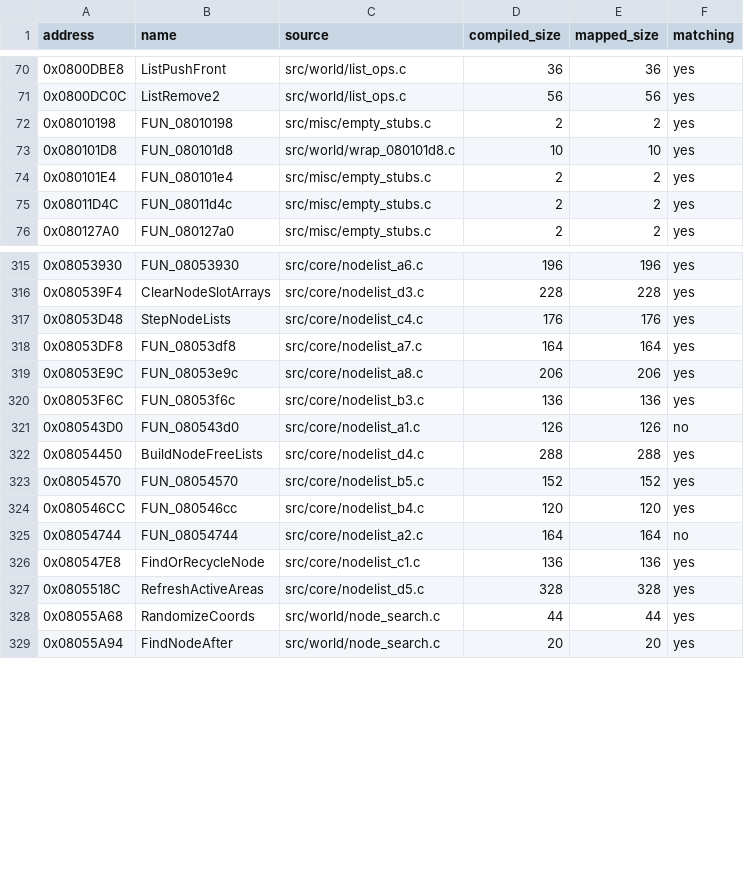
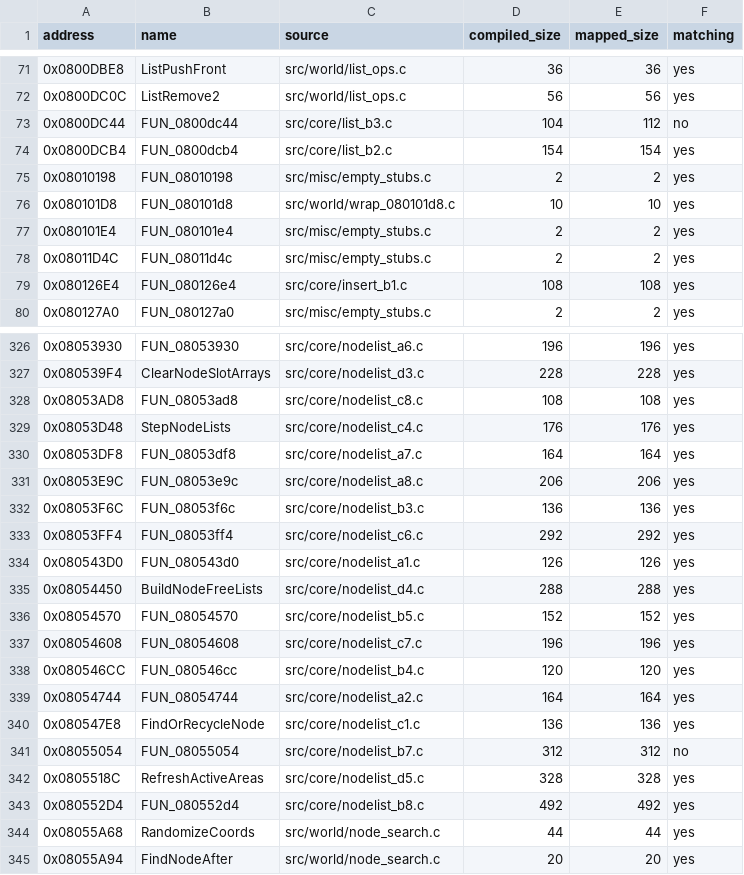
Before and after one commit to ahm3texe/gta-advance, a CSV file: data/c_sources.csv, drawn as a sheet; only a part is shown, gaps mark what is left out; the diff covers the shown part only.

```diff
--- a/data/c_sources.csv
+++ b/data/c_sources.csv
@@ -71,2 +72,4 @@ address,name,source,compiled_size,mapped_size,matching
 0x0800DC0C,ListRemove2,src/world/list_ops.c,56,56,yes
+0x0800DC44,FUN_0800dc44,src/core/list_b3.c,104,112,no
+0x0800DCB4,FUN_0800dcb4,src/core/list_b2.c,154,154,yes
 0x08010198,FUN_08010198,src/misc/empty_stubs.c,2,2,yes
@@ -75,2 +78,3 @@ address,name,source,compiled_size,mapped_size,matching
 0x08011D4C,FUN_08011d4c,src/misc/empty_stubs.c,2,2,yes
+0x080126E4,FUN_080126e4,src/core/insert_b1.c,108,108,yes
 0x080127A0,FUN_080127a0,src/misc/empty_stubs.c,2,2,yes
@@ -316,2 +327,3 @@ address,name,source,compiled_size,mapped_size,matching
 0x080539F4,ClearNodeSlotArrays,src/core/nodelist_d3.c,228,228,yes
+0x08053AD8,FUN_08053ad8,src/core/nodelist_c8.c,108,108,yes
 0x08053D48,StepNodeLists,src/core/nodelist_c4.c,176,176,yes
@@ -320,9 +332,13 @@ address,name,source,compiled_size,mapped_size,matching
 0x08053F6C,FUN_08053f6c,src/core/nodelist_b3.c,136,136,yes
-0x080543D0,FUN_080543d0,src/core/nodelist_a1.c,126,126,no
+0x08053FF4,FUN_08053ff4,src/core/nodelist_c6.c,292,292,yes
+0x080543D0,FUN_080543d0,src/core/nodelist_a1.c,126,126,yes
 0x08054450,BuildNodeFreeLists,src/core/nodelist_d4.c,288,288,yes
 0x08054570,FUN_08054570,src/core/nodelist_b5.c,152,152,yes
+0x08054608,FUN_08054608,src/core/nodelist_c7.c,196,196,yes
 0x080546CC,FUN_080546cc,src/core/nodelist_b4.c,120,120,yes
-0x08054744,FUN_08054744,src/core/nodelist_a2.c,164,164,no
+0x08054744,FUN_08054744,src/core/nodelist_a2.c,164,164,yes
 0x080547E8,FindOrRecycleNode,src/core/nodelist_c1.c,136,136,yes
+0x08055054,FUN_08055054,src/core/nodelist_b7.c,312,312,no
 0x0805518C,RefreshActiveAreas,src/core/nodelist_d5.c,328,328,yes
+0x080552D4,FUN_080552d4,src/core/nodelist_b8.c,492,492,yes
 0x08055A68,RandomizeCoords,src/world/node_search.c,44,44,yes
```
Also changed, not shown: 9 added rows and 2 edited cells elsewhere in this file, data/functions.csv, data/ram_map.csv, 24 other files.
